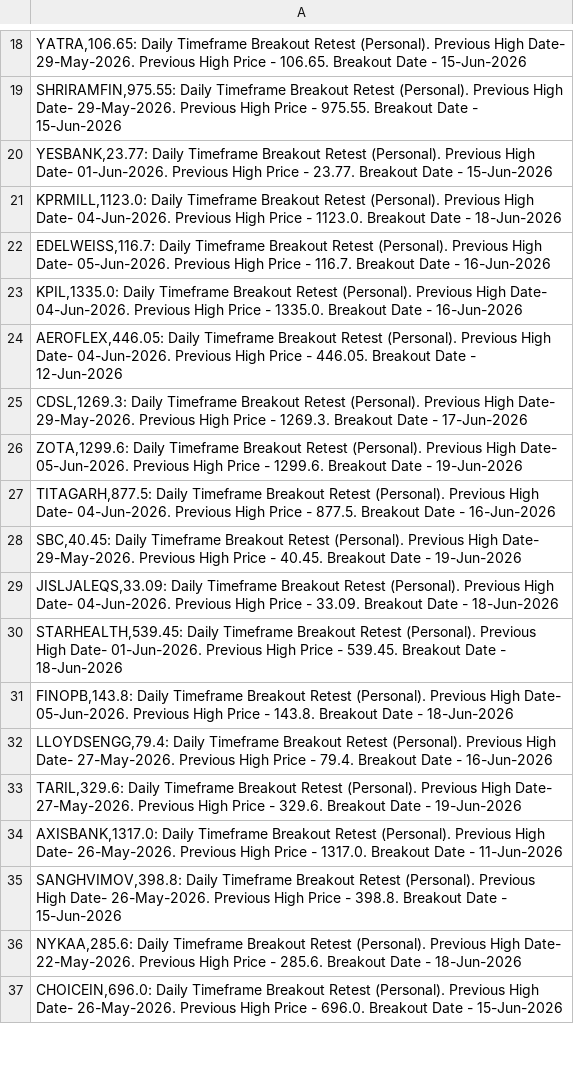
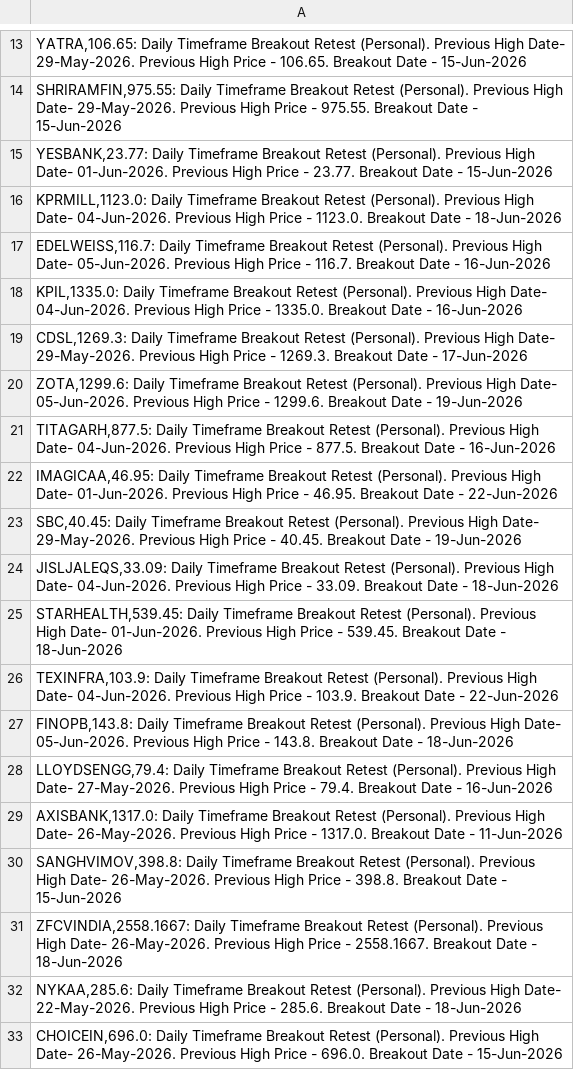
Before and after one commit to vibats/Daily_Notification_Data, a CSV file: Email_Notification_Data/Daily_Timeframe_Breakout_Retest_Personal.csv, drawn as a sheet; only a part is shown, gaps mark what is left out; removed rows and columns are numbered as before the commit, all else as after; the diff covers the shown part only; the diff names each change by its address in the sheet, - before the commit and + after, or states it on an @@ line.

```diff
--- a/Email_Notification_Data/Daily_Timeframe_Breakout_Retest_Personal.csv
+++ b/Email_Notification_Data/Daily_Timeframe_Breakout_Retest_Personal.csv
-row 24: AEROFLEX,446.05: Daily Timeframe Breakout Retest (Personal). Previous High Date- 04-Jun-2026. Previous High Price - 446.05. Breakout Date - 12-Jun-2026
+row 22: IMAGICAA,46.95: Daily Timeframe Breakout Retest (Personal). Previous High Date- 01-Jun-2026. Previous High Price - 46.95. Breakout Date - 22-Jun-2026
+row 26: TEXINFRA,103.9: Daily Timeframe Breakout Retest (Personal). Previous High Date- 04-Jun-2026. Previous High Price - 103.9. Breakout Date - 22-Jun-2026
-row 33: TARIL,329.6: Daily Timeframe Breakout Retest (Personal). Previous High Date- 27-May-2026. Previous High Price - 329.6. Breakout Date - 19-Jun-2026
+row 31: ZFCVINDIA,2558.1667: Daily Timeframe Breakout Retest (Personal). Previous High Date- 26-May-2026. Previous High Price - 2558.1667. Breakout Date - 18-Jun-2026
```
Also changed, not shown: 9 added rows, 14 removed rows and 6 edited cells elsewhere in this file, Email_Notification_Data/Daily_TimeFrame_Horizontal_Support.csv, Email_Notification_Data/Daily_TimeFrame_Horizontal_Support_30_Days.csv.
